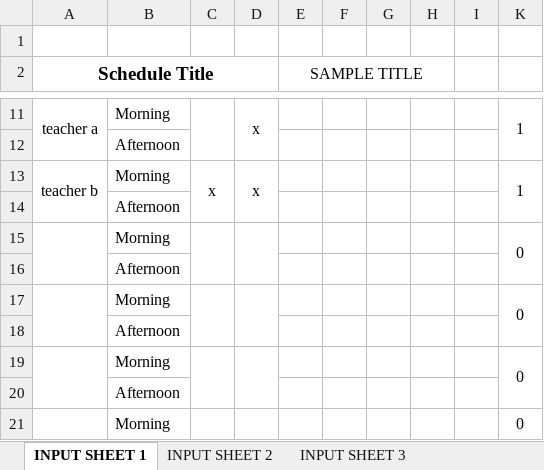
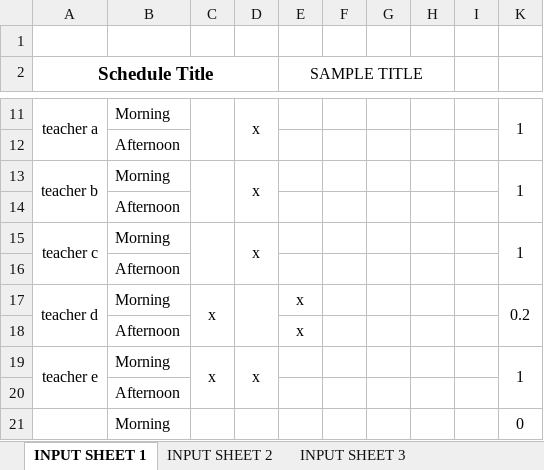
Before and after one commit to team13-fydp/fydp, an Excel workbook: FYDP_ModV1/Jan-30-Front-End.xlsx, sheet INPUT SHEET 1, drawn as a sheet; only a part is shown, gaps mark what is left out; values as stored, in another font and other column widths than the file's, no borders; conditional formats not drawn; removed rows and columns are numbered as before the commit, all else as after; the diff names each change by its address in the sheet, - before the commit and + after, or states it on an @@ line.

Commit message:
input sheet 2.2/3

```diff
--- a/FYDP_ModV1/Jan-30-Front-End.xlsx (sheet INPUT SHEET 1)
+++ b/FYDP_ModV1/Jan-30-Front-End.xlsx (sheet INPUT SHEET 1)
-C13: x
+C13: (empty)
-row 15:  | Morning |  |  |  |  |  |  |  | 0
+row 15: teacher c | Morning |  | x |  |  |  |  |  | 1
-row 17:  | Morning |  |  |  |  |  |  |  | 0
-row 18:  | Afternoon
-row 19:  | Morning |  |  |  |  |  |  |  | 0
+row 17: teacher d | Morning | x |  | x |  |  |  |  | 0.2
+row 18:  | Afternoon |  |  | x
+row 19: teacher e | Morning | x | x |  |  |  |  |  | 1
```
Also changed, not shown: sheet INPUT SHEET 2, sheet INPUT SHEET 3, hidden cells, 4 other files.
